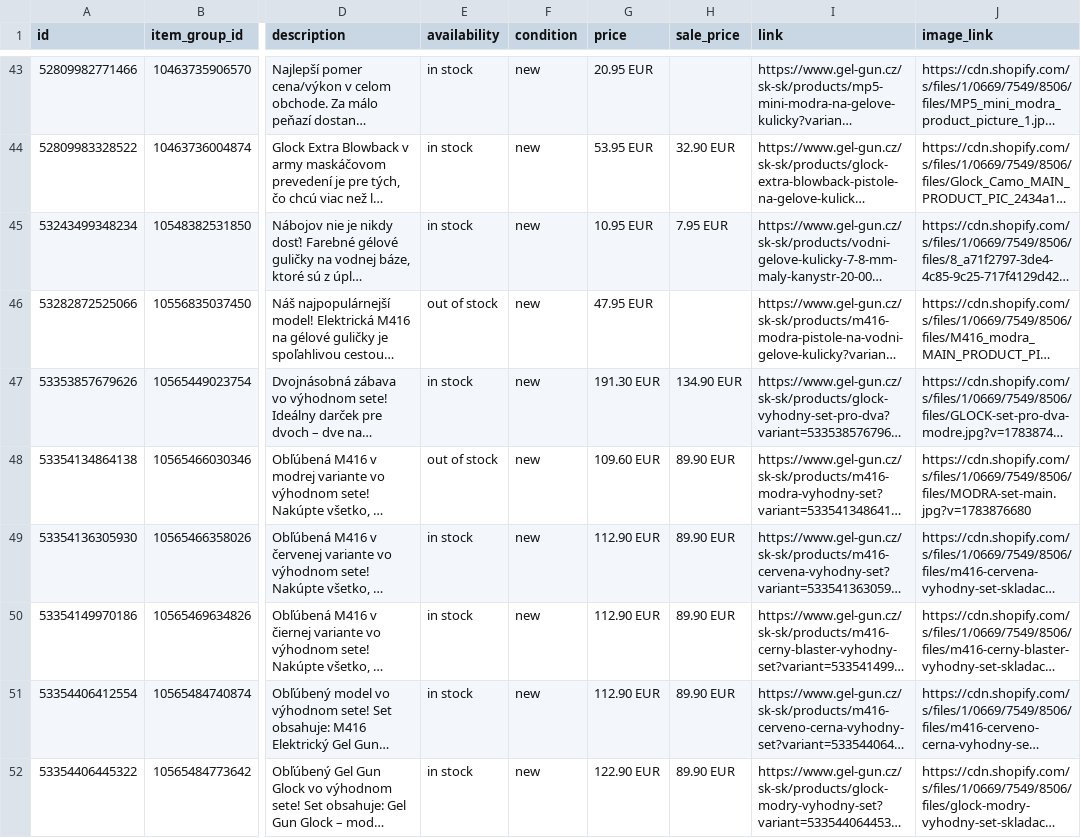
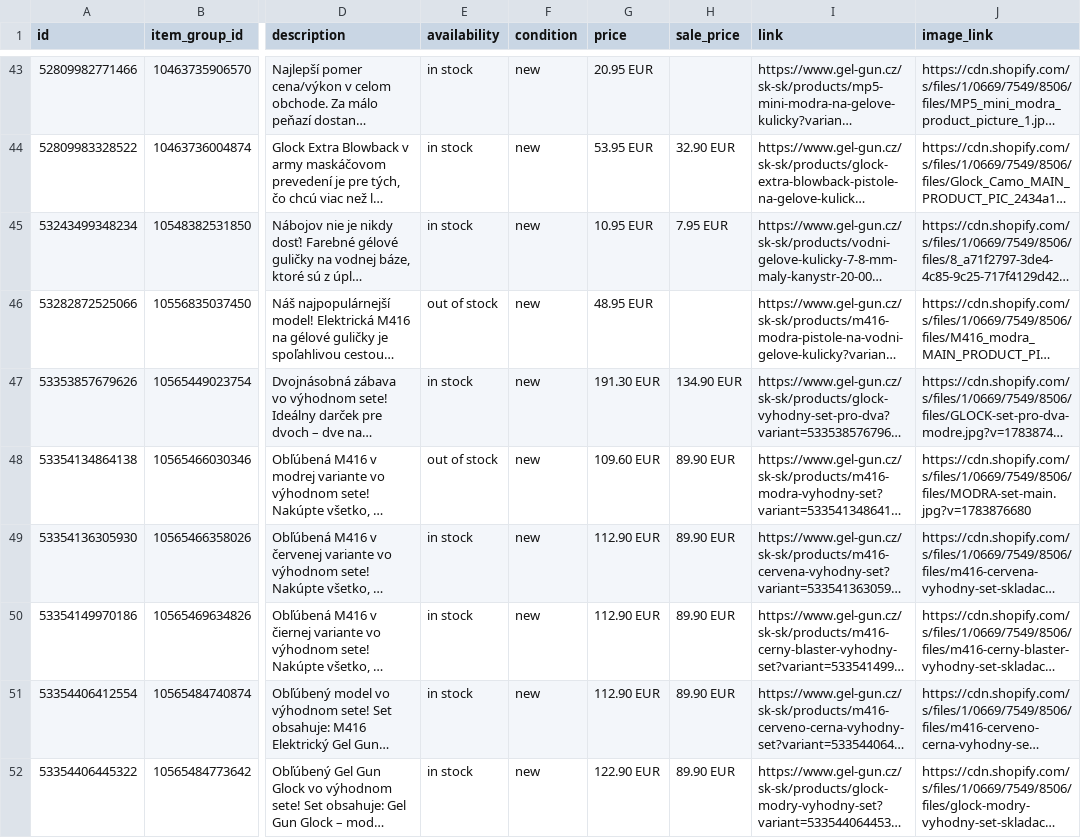
Before and after one commit to GelGun/gelgun-feeds, a CSV file: docs/feeds/meta-sk.csv, drawn as a sheet; only a part is shown, gaps mark what is left out; long unchanged cells end in …; the diff names each change by its address in the sheet, - before the commit and + after, or states it on an @@ line.

```diff
--- a/docs/feeds/meta-sk.csv
+++ b/docs/feeds/meta-sk.csv
-G46 (price): 47.95 EUR
+G46 (price): 48.95 EUR
```
Also changed, not shown: 2 other files.
